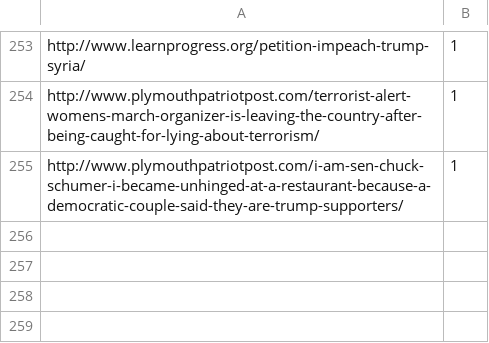
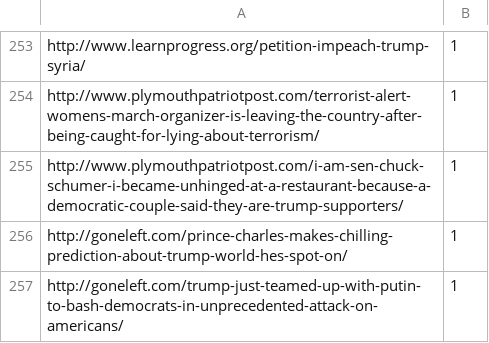
Before and after one commit to bmassman/fake_news, a CSV file: fake_news/scraper/ground_truth_articles.csv, drawn as a sheet; only a part is shown, gaps mark what is left out.

Commit message:
I added a couple of fake news.

```diff
--- a/fake_news/scraper/ground_truth_articles.csv
+++ b/fake_news/scraper/ground_truth_articles.csv
@@ -255 +255,3 @@ http://www.plymouthpatriotpost.com/terrorist-alert-womens-march-organizer-is-lea
 http://www.plymouthpatriotpost.com/i-am-sen-chuck-schumer-i-became-unhinged-at-a-restaurant-because-a-democratic-couple-said-they-are-trump-supporters/,1
+http://goneleft.com/prince-charles-makes-chilling-prediction-about-trump-world-hes-spot-on/,1
+http://goneleft.com/trump-just-teamed-up-with-putin-to-bash-democrats-in-unprecedented-attack-on-americans/,1
```
